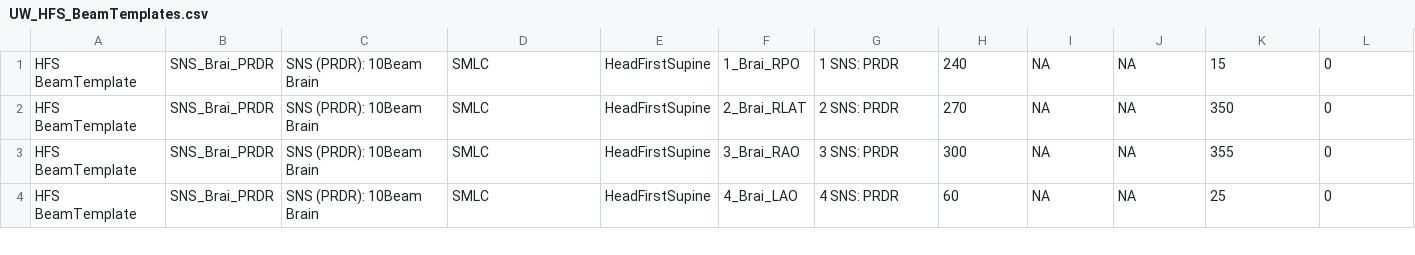
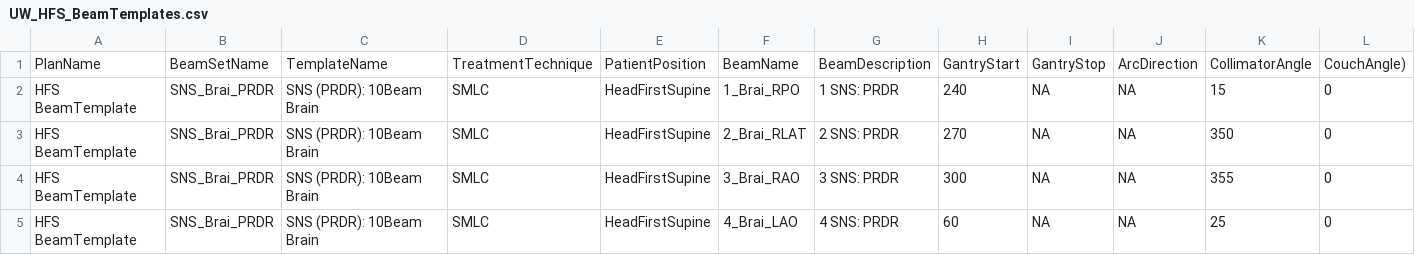
Before and after one commit to wrssc/ray_scripts, a CSV file: protocols/UW_HFS_BeamTemplates.csv, drawn as a sheet; only a part is shown; the diff names each change by its address in the sheet, - before the commit and + after, or states it on an @@ line.

Commit message:
Fixed the protocol file
Slight modifications to planning structure template

```diff
--- a/protocols/UW_HFS_BeamTemplates.csv
+++ b/protocols/UW_HFS_BeamTemplates.csv
+row 1: PlanName | BeamSetName | TemplateName | TreatmentTechnique | PatientPosition | BeamName | BeamDescription | GantryStart | GantryStop | ArcDirection | CollimatorAngle | CouchAngle)
```
Also changed, not shown: 1 other file.
